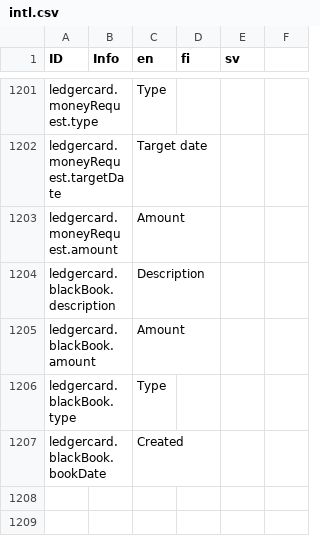
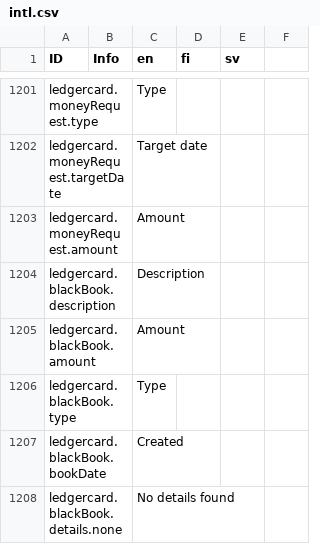
Before and after one commit to digiexpress-io/digiexpress-parent, a CSV file: ts_setup/eveli-ide/intl.csv, drawn as a sheet; only a part is shown, gaps mark what is left out.

Commit message:
#669 ledger cards

```diff
--- a/ts_setup/eveli-ide/intl.csv
+++ b/ts_setup/eveli-ide/intl.csv
@@ -1207 +1207,2 @@ ledgercard.blackBook.type,,Type,,,
 ledgercard.blackBook.bookDate,,Created,,,
+ledgercard.blackBook.details.none,,No details found,,,
```
Also changed, not shown: 3 other files.
